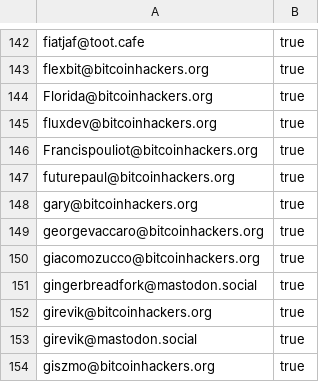
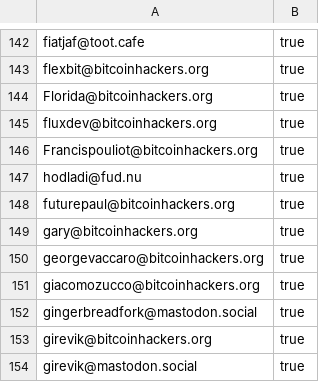
Before and after one commit to cointastical/Mastodon-Who-To-Follow, a CSV file: bitcoin_mastodon_list.csv, drawn as a sheet; only a part is shown, gaps mark what is left out; the shorter side is filled out with more unchanged rows.

Commit message:
Add new entry, by request.

```diff
--- a/bitcoin_mastodon_list.csv
+++ b/bitcoin_mastodon_list.csv
@@ -146,2 +146,3 @@ fluxdev@bitcoinhackers.org,true
 Francispouliot@bitcoinhackers.org,true
+hodladi@fud.nu,true
 futurepaul@bitcoinhackers.org,true
```
